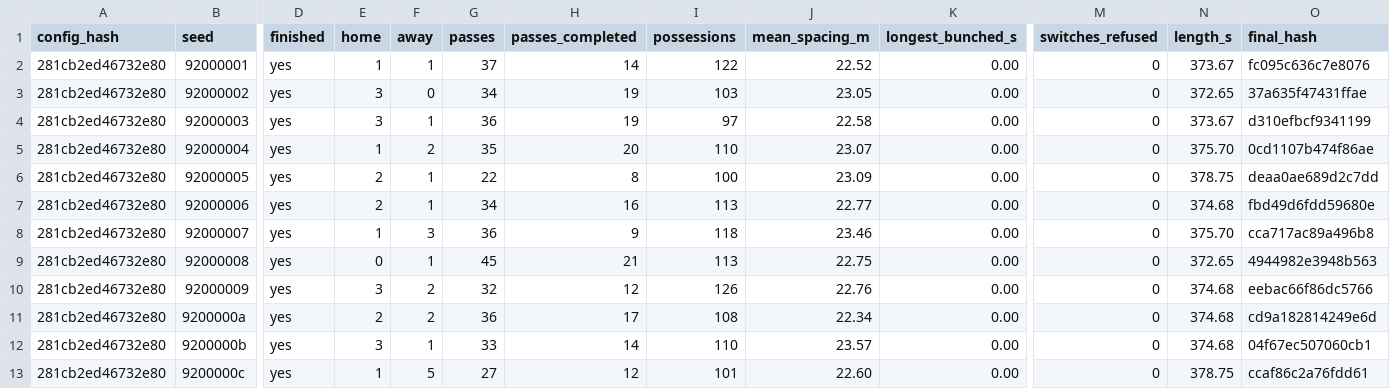
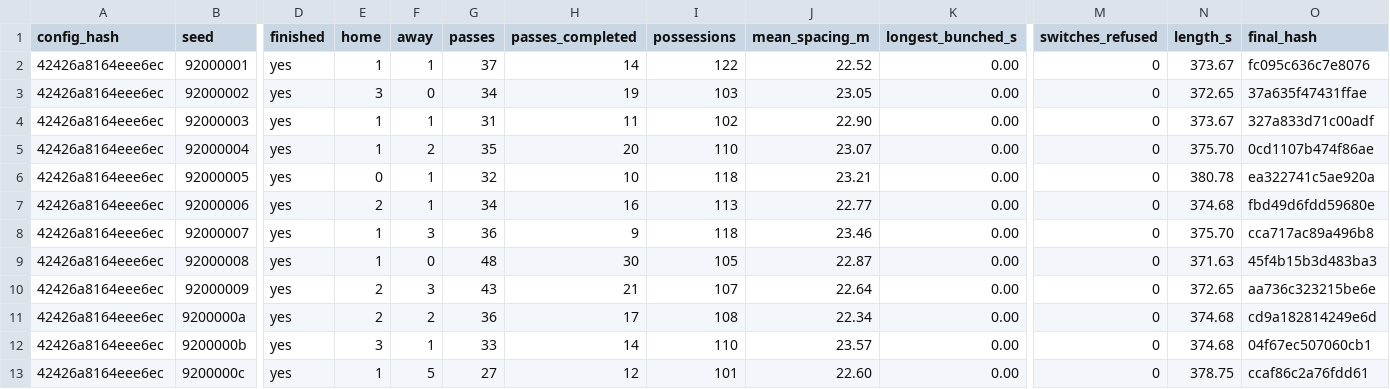
Before and after one commit to enkeldesign/eleven, a CSV file: docs/simulation/squad-5v5-reference.csv, drawn as a sheet; only a part is shown, gaps mark what is left out; the diff names each change by its address in the sheet, - before the commit and + after, or states it on an @@ line.

```diff
--- a/docs/simulation/squad-5v5-reference.csv
+++ b/docs/simulation/squad-5v5-reference.csv
-A2:A13 (config_hash): 281cb2ed46732e80
+A2:A13 (config_hash): 42426a8164eee6ec
-E4 (home): 3
+E4 (home): 1
-G4 (passes): 36
+G4 (passes): 31
-H4 (passes_completed): 19
+H4 (passes_completed): 11
-I4 (possessions): 97
+I4 (possessions): 102
-J4 (mean_spacing_m): 22.58
+J4 (mean_spacing_m): 22.90
-O4 (final_hash): d310efbcf9341199
+O4 (final_hash): 327a833d71c00adf
-E6 (home): 2
+E6 (home): 0
-G6 (passes): 22
+G6 (passes): 32
-H6 (passes_completed): 8
+H6 (passes_completed): 10
-I6 (possessions): 100
+I6 (possessions): 118
-J6 (mean_spacing_m): 23.09
+J6 (mean_spacing_m): 23.21
-N6 (length_s): 378.75
+N6 (length_s): 380.78
-O6 (final_hash): deaa0ae689d2c7dd
+O6 (final_hash): ea322741c5ae920a
-E9 (home): 0
+E9 (home): 1
-F9 (away): 1
+F9 (away): 0
-G9 (passes): 45
+G9 (passes): 48
-H9 (passes_completed): 21
+H9 (passes_completed): 30
-I9 (possessions): 113
+I9 (possessions): 105
-J9 (mean_spacing_m): 22.75
+J9 (mean_spacing_m): 22.87
-N9 (length_s): 372.65
+N9 (length_s): 371.63
-O9 (final_hash): 4944982e3948b563
+O9 (final_hash): 45f4b15b3d483ba3
-E10 (home): 3
+E10 (home): 2
-F10 (away): 2
+F10 (away): 3
-G10 (passes): 32
+G10 (passes): 43
-H10 (passes_completed): 12
+H10 (passes_completed): 21
-I10 (possessions): 126
+I10 (possessions): 107
-J10 (mean_spacing_m): 22.76
+J10 (mean_spacing_m): 22.64
-N10 (length_s): 374.68
+N10 (length_s): 372.65
-O10 (final_hash): eebac66f86dc5766
+O10 (final_hash): aa736c323215be6e
```
Also changed, not shown: docs/simulation/air-curves-reference.csv, docs/simulation/ball-curves-reference.csv, 19 other files.
